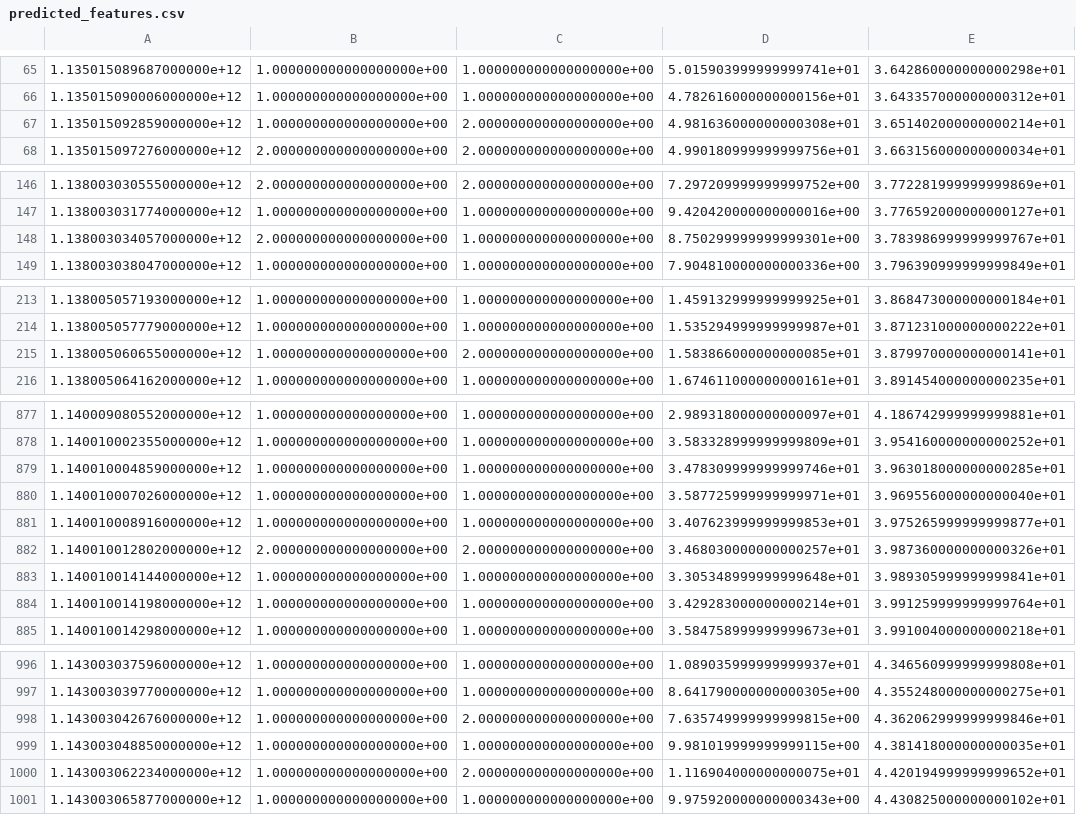
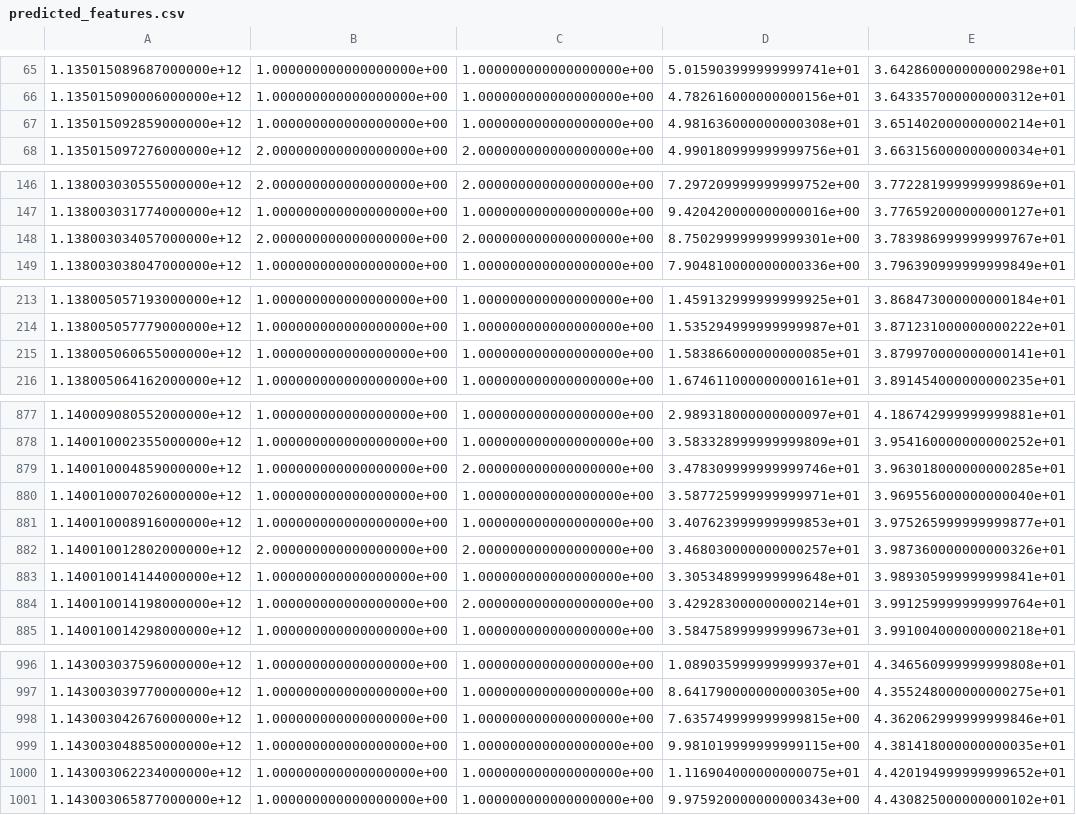
Before and after one commit to ElMejorEquipoDeLaSerena/VariableStarsClassification, a CSV file: predicted_features.csv, drawn as a sheet; only a part is shown, gaps mark what is left out; the diff covers the shown part only; the diff names each change by its address in the sheet, - before the commit and + after, or states it on an @@ line.

```diff
--- a/predicted_features.csv
+++ b/predicted_features.csv
-C67: 2.000000000000000000e+00
+C67: 1.000000000000000000e+00
-C148: 1.000000000000000000e+00
+C148: 2.000000000000000000e+00
-C215: 2.000000000000000000e+00
+C215: 1.000000000000000000e+00
-C879: 1.000000000000000000e+00
+C879: 2.000000000000000000e+00
-C884: 1.000000000000000000e+00
+C884: 2.000000000000000000e+00
-C998: 2.000000000000000000e+00
+C998: 1.000000000000000000e+00
-C1000: 2.000000000000000000e+00
+C1000: 1.000000000000000000e+00
```
Also changed, not shown: 11 edited cells elsewhere in this file, 1 other file.
